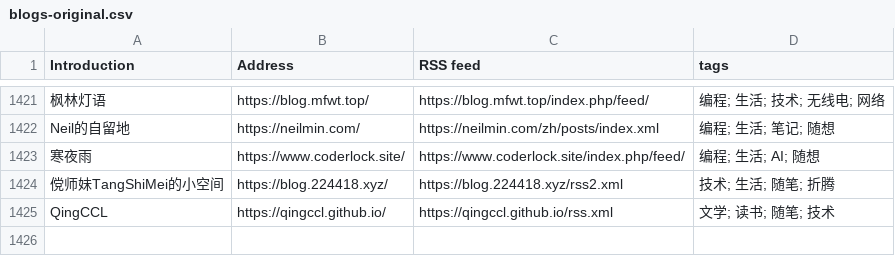
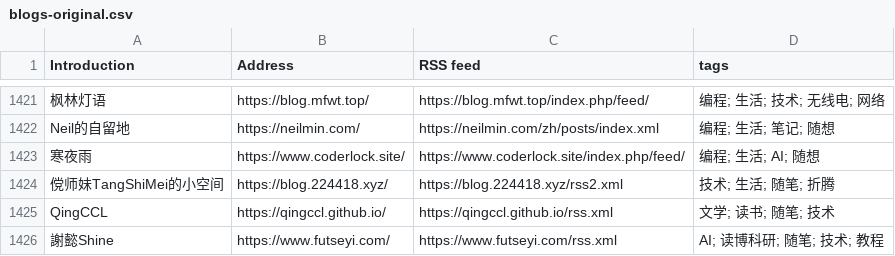
Before and after one commit to SunsetMkt/chinese-independent-blogs, a CSV file: blogs-original.csv, drawn as a sheet; only a part is shown, gaps mark what is left out.

Commit message:
謝懿Shine, https://www.futseyi.com/, https://www.futseyi.com/rss.xml, AI; 读博科研; 随笔; 技术; 教程 (#2117)
* 謝懿Shine, https://www.futseyi.com/, https://www.futseyi.com/rss.xml, AI; 读博科研; 随笔; 技术; 教程

* 謝懿Shine, https://www.futseyi.com/, https://www.futseyi.com/rss.xml, AI; 读博科研; 随笔; 技术; 教程

謝懿Shine, https://www.futseyi.com/, https://www.futseyi.com/rss.xml, AI; 读博科研; 随笔; 技术; 教程

```diff
--- a/blogs-original.csv
+++ b/blogs-original.csv
@@ -1425 +1425,2 @@ Neil的自留地, https://neilmin.com/, https://neilmin.com/zh/posts/index.xml,
 QingCCL, https://qingccl.github.io/, https://qingccl.github.io/rss.xml, 文学; 读书; 随笔; 技术
+謝懿Shine, https://www.futseyi.com/, https://www.futseyi.com/rss.xml, AI; 读博科研; 随笔; 技术; 教程
```
